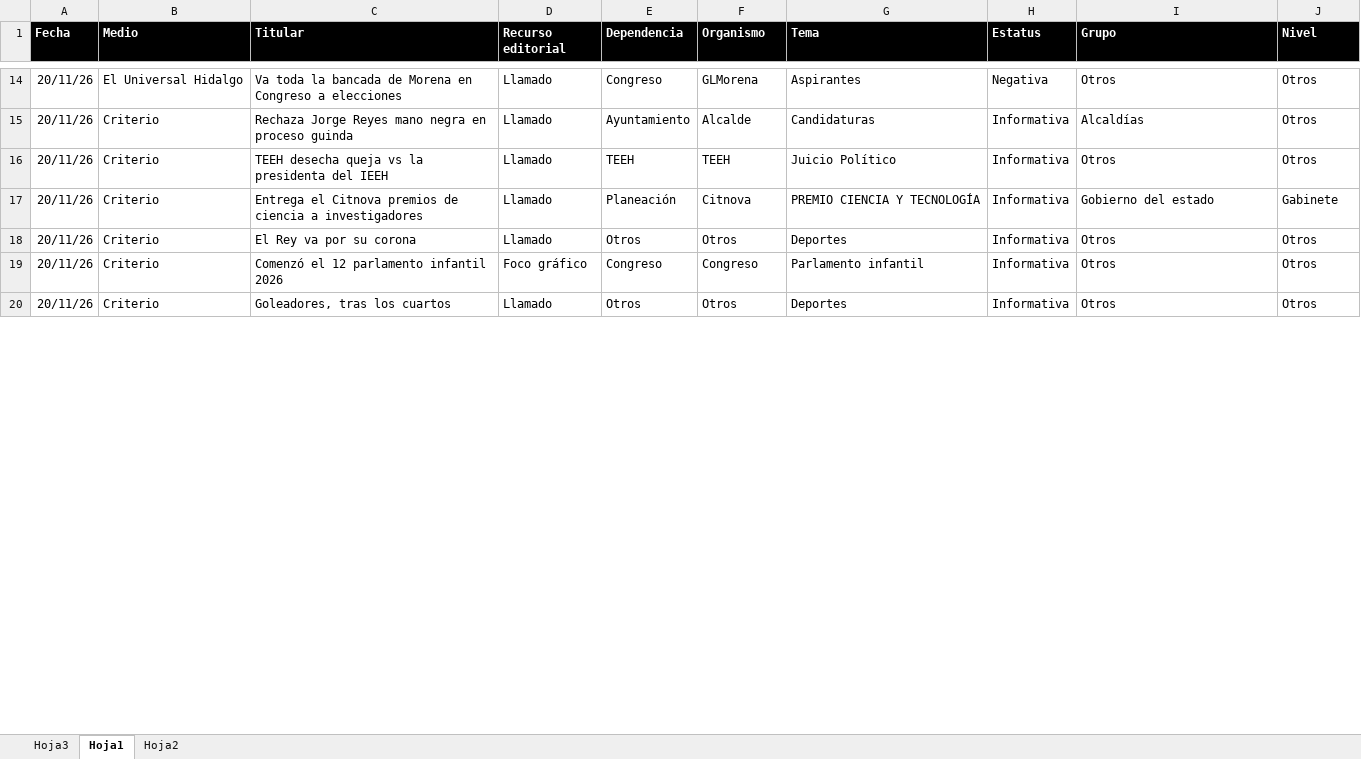
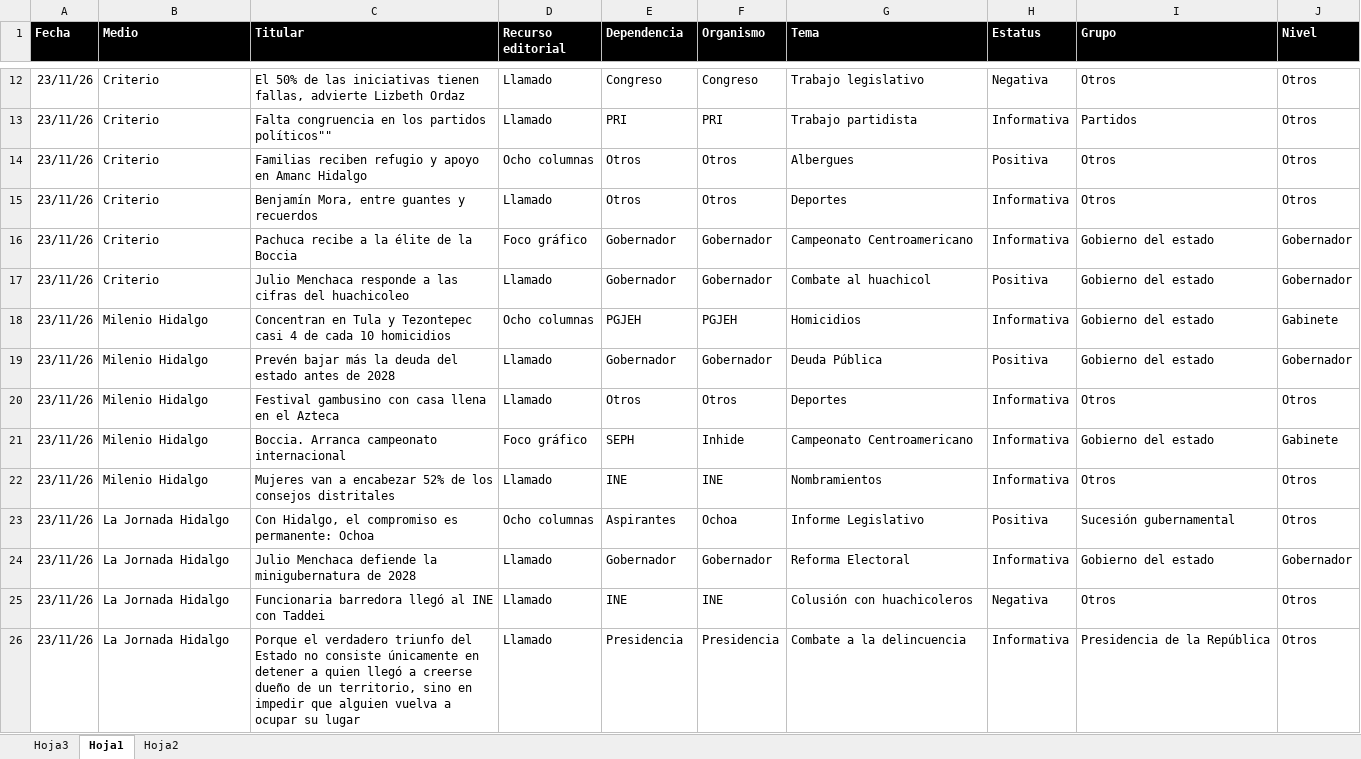
Before and after one commit to thelonious9/Reporteportadas, an Excel workbook: MuestraPortadas.xlsx, sheet Hoja1, drawn as a sheet; only a part is shown, gaps mark what is left out; values as stored, in another font and other column widths than the file's, no borders; conditional formats and table styles not drawn; removed rows and columns are numbered as before the commit, all else as after; the diff covers the shown part only; the diff names each change by its address in the sheet, - before the commit and + after, or states it on an @@ line.

Commit message:
Reporte portadas

```diff
--- a/MuestraPortadas.xlsx (sheet Hoja1)
+++ b/MuestraPortadas.xlsx (sheet Hoja1)
-A12:A13 (Fecha): 20/11/26
+A12:A13 (Fecha): 23/11/26
-B12 (Medio): El Universal Hidalgo
+B12 (Medio): Criterio
-C12 (Titular): Va toda la bancada de Morena en Congreso a elecciones
+C12 (Titular): El 50% de las iniciativas tienen fallas, advierte Lizbeth Ordaz
-F12 (Organismo): GLMorena
+F12 (Organismo): Congreso
-G12 (Tema): Aspirantes
+G12 (Tema): Trabajo legislativo
-C13 (Titular): Rechaza Jorge Reyes mano negra en proceso guinda
+C13 (Titular): Falta congruencia en los partidos políticos""
-E13 (Dependencia): Ayuntamiento
+E13 (Dependencia): PRI
-F13 (Organismo): Alcalde
+F13 (Organismo): PRI
-G13 (Tema): Candidaturas
+G13 (Tema): Trabajo partidista
-I13 (Grupo): Alcaldías
+I13 (Grupo): Partidos
-row 16: 20/11/26 | Criterio | TEEH desecha queja vs la presidenta del IEEH | Llamado | TEEH | TEEH | Juicio Político | Informativa | Otros | Otros
-row 17: 20/11/26 | Criterio | Entrega el Citnova premios de ciencia a investigadores | Llamado | Planeación | Citnova | PREMIO CIENCIA Y TECNOLOGÍA | Informativa | Gobierno del estado | Gabinete
+row 14: 23/11/26 | Criterio | Familias reciben refugio y apoyo en Amanc Hidalgo | Ocho columnas | Otros | Otros | Albergues | Positiva | Otros | Otros
-A15 (Fecha): 20/11/26
+A15 (Fecha): 23/11/26
-C15 (Titular): El Rey va por su corona
+C15 (Titular): Benjamín Mora, entre guantes y recuerdos
-row 19: 20/11/26 | Criterio | Comenzó el 12 parlamento infantil 2026 | Foco gráfico | Congreso | Congreso | Parlamento infantil | Informativa | Otros | Otros
+row 16: 23/11/26 | Criterio | Pachuca recibe a la élite de la Boccia | Foco gráfico | Gobernador | Gobernador | Campeonato Centroamericano | Informativa | Gobierno del estado | Gobernador
+row 17: 23/11/26 | Criterio | Julio Menchaca responde a las cifras del huachicoleo | Llamado | Gobernador | Gobernador | Combate al huachicol | Positiva | Gobierno del estado | Gobernador
+row 18: 23/11/26 | Milenio Hidalgo | Concentran en Tula y Tezontepec casi 4 de cada 10 homicidios | Ocho columnas | PGJEH | PGJEH | Homicidios | Informativa | Gobierno del estado | Gabinete
+row 19: 23/11/26 | Milenio Hidalgo | Prevén bajar más la deuda del estado antes de 2028 | Llamado | Gobernador | Gobernador | Deuda Pública | Positiva | Gobierno del estado | Gobernador
-A20 (Fecha): 20/11/26
+A20 (Fecha): 23/11/26
-B20 (Medio): Criterio
+B20 (Medio): Milenio Hidalgo
-C20 (Titular): Goleadores, tras los cuartos
+C20 (Titular): Festival gambusino con casa llena en el Azteca
+row 21: 23/11/26 | Milenio Hidalgo | Boccia. Arranca campeonato internacional | Foco gráfico | SEPH | Inhide | Campeonato Centroamericano | Informativa | Gobierno del estado | Gabinete
+row 22: 23/11/26 | Milenio Hidalgo | Mujeres van a encabezar 52% de los consejos distritales | Llamado | INE | INE | Nombramientos | Informativa | Otros | Otros
+row 23: 23/11/26 | La Jornada Hidalgo | Con Hidalgo, el compromiso es permanente: Ochoa | Ocho columnas | Aspirantes | Ochoa | Informe Legislativo | Positiva | Sucesión gubernamental | Otros
+row 24: 23/11/26 | La Jornada Hidalgo | Julio Menchaca defiende la minigubernatura de 2028 | Llamado | Gobernador | Gobernador | Reforma Electoral | Informativa | Gobierno del estado | Gobernador
+row 25: 23/11/26 | La Jornada Hidalgo | Funcionaria barredora llegó al INE con Taddei | Llamado | INE | INE | Colusión con huachicoleros | Negativa | Otros | Otros
+row 26: 23/11/26 | La Jornada Hidalgo | Porque el verdadero triunfo del Estado no consiste únicamente en detener a quien llegó a creerse dueño de un territorio, sino en impedir que alguien vuelva a ocupar su lugar | Llamado | Presidencia | Presidencia | Combate a la delincuencia | Informativa | Presidencia de la República | Otros
```
Also changed, not shown: 17 added rows, 34 removed rows and 91 edited cells elsewhere in this sheet, 1 other file.
